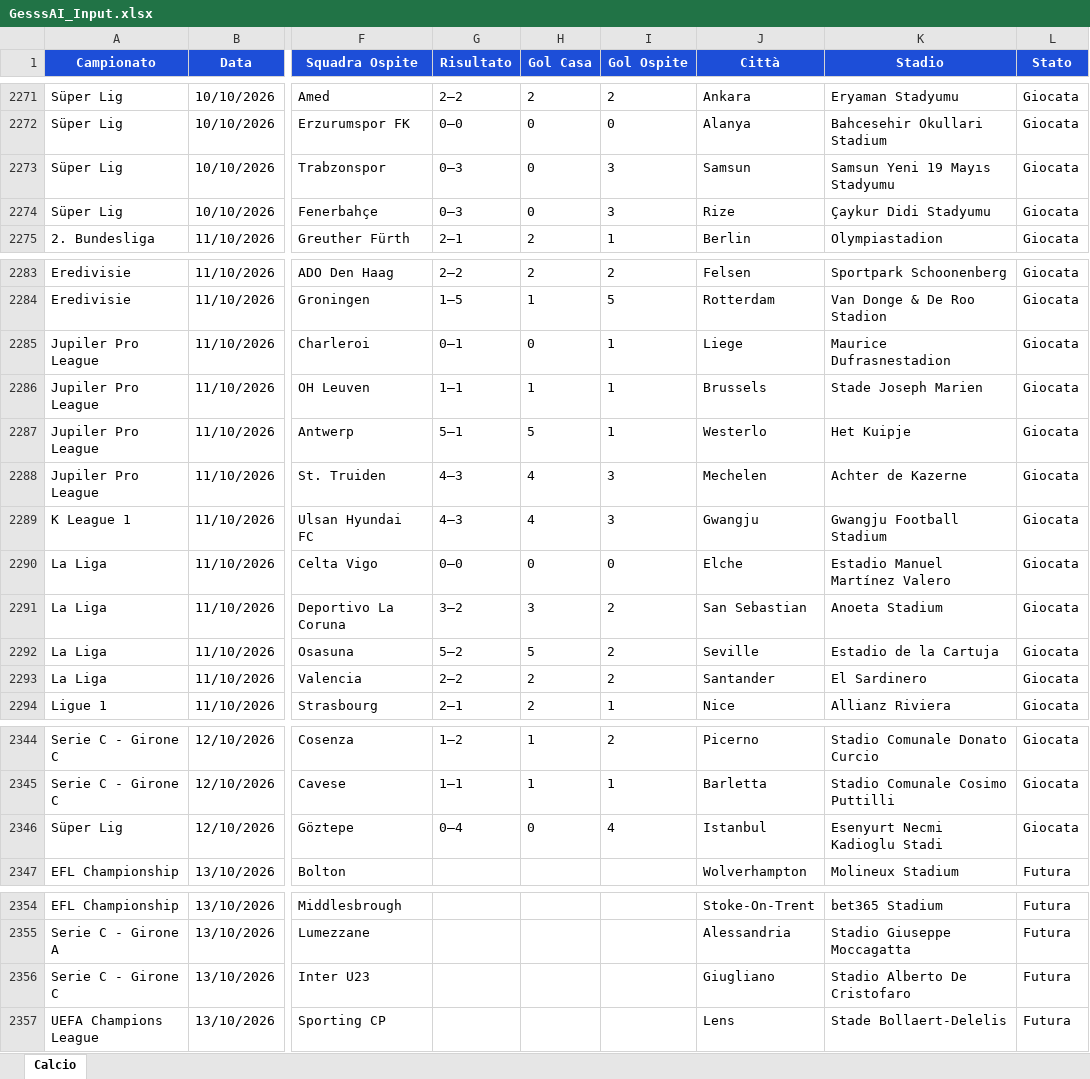
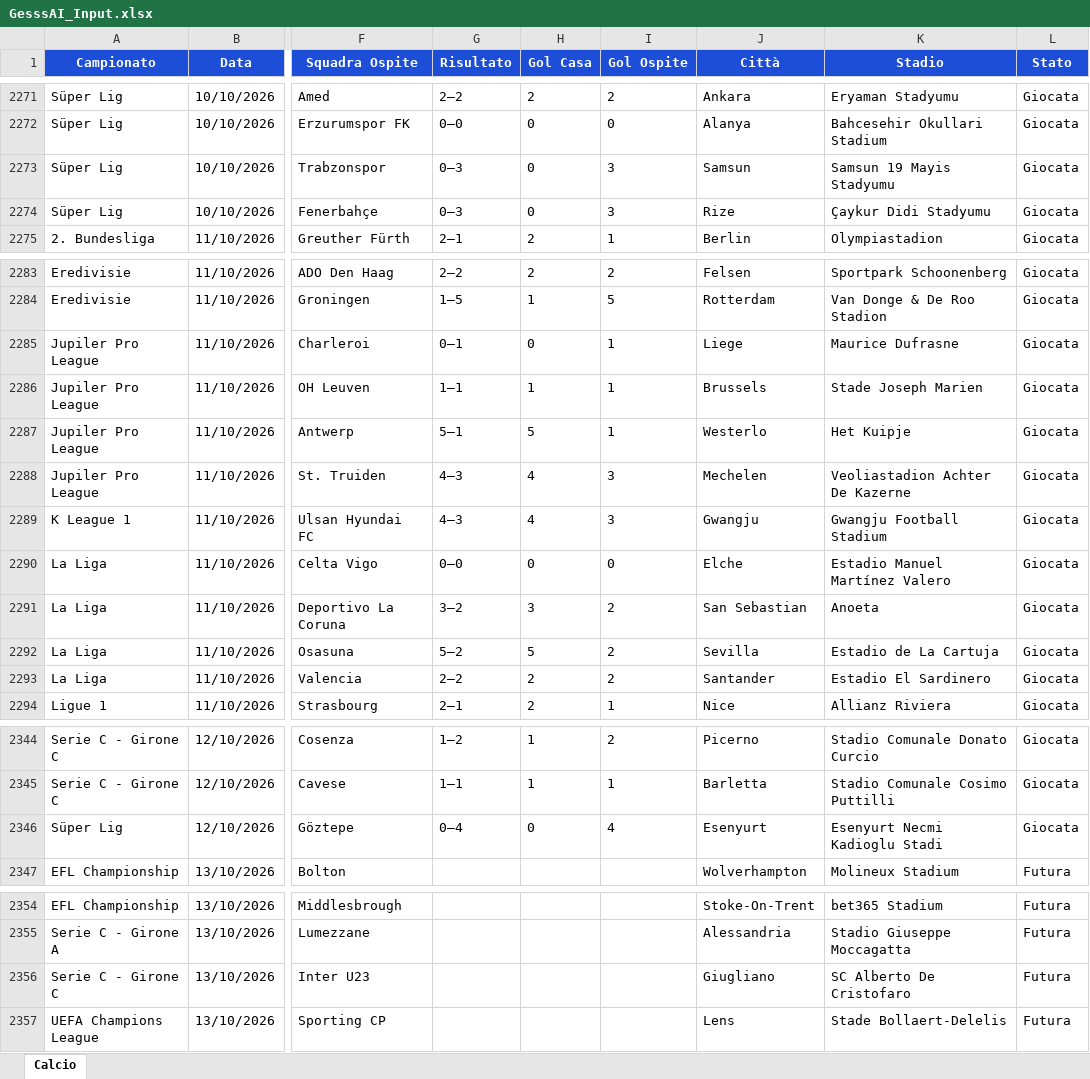
Before and after one commit to Gesss26/GesssAI-Pro---Auto, an Excel workbook: excel/GesssAI_Input.xlsx, sheet Calcio, drawn as a sheet; only a part is shown, gaps mark what is left out; values as stored, in another font and other column widths than the file's, no borders; the diff covers the shown part only; the diff names each change by its address in the sheet, - before the commit and + after, or states it on an @@ line.

```diff
--- a/excel/GesssAI_Input.xlsx (sheet Calcio)
+++ b/excel/GesssAI_Input.xlsx (sheet Calcio)
-K2273 (Stadio): Samsun Yeni 19 Mayıs Stadyumu
+K2273 (Stadio): Samsun 19 Mayis Stadyumu
-K2285 (Stadio): Maurice Dufrasnestadion
+K2285 (Stadio): Maurice Dufrasne
-K2288 (Stadio): Achter de Kazerne
+K2288 (Stadio): Veoliastadion Achter De Kazerne
-K2291 (Stadio): Anoeta Stadium
+K2291 (Stadio): Anoeta
-J2292 (Città): Seville
+J2292 (Città): Sevilla
-K2292 (Stadio): Estadio de la Cartuja
+K2292 (Stadio): Estadio de La Cartuja
-K2293 (Stadio): El Sardinero
+K2293 (Stadio): Estadio El Sardinero
-J2346 (Città): Istanbul
+J2346 (Città): Esenyurt
-K2356 (Stadio): Stadio Alberto De Cristofaro
+K2356 (Stadio): SC Alberto De Cristofaro
```
Also changed, not shown: 18 edited cells elsewhere in this sheet, 2 other files.
